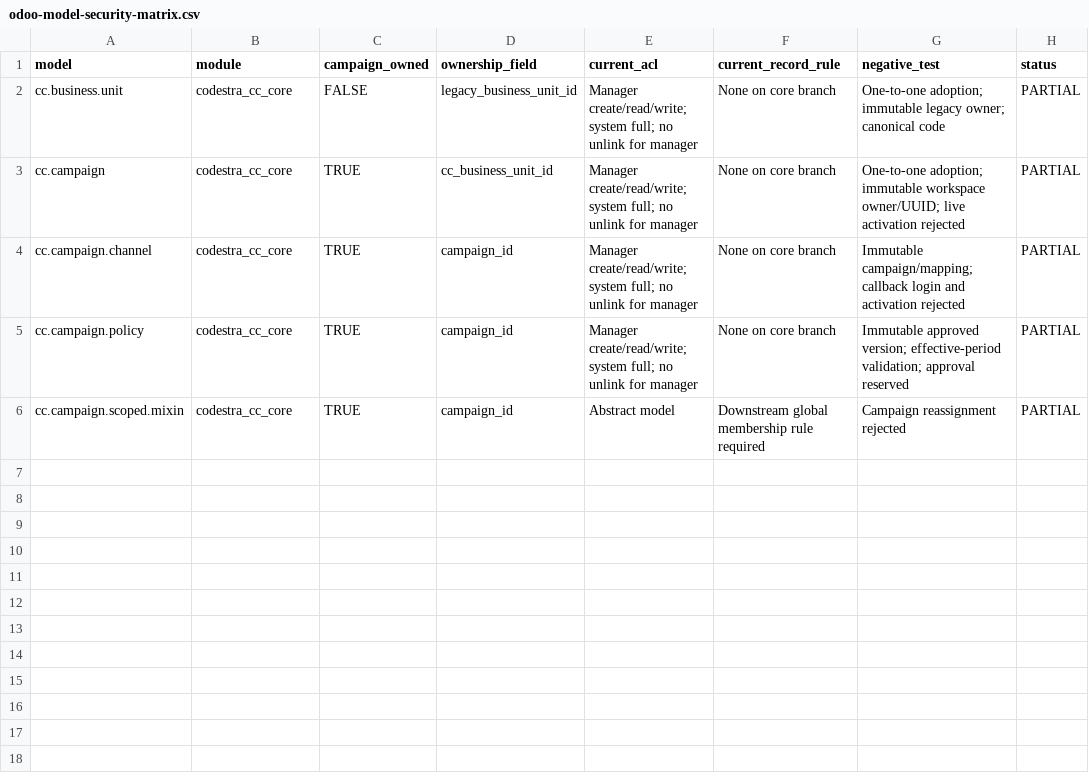
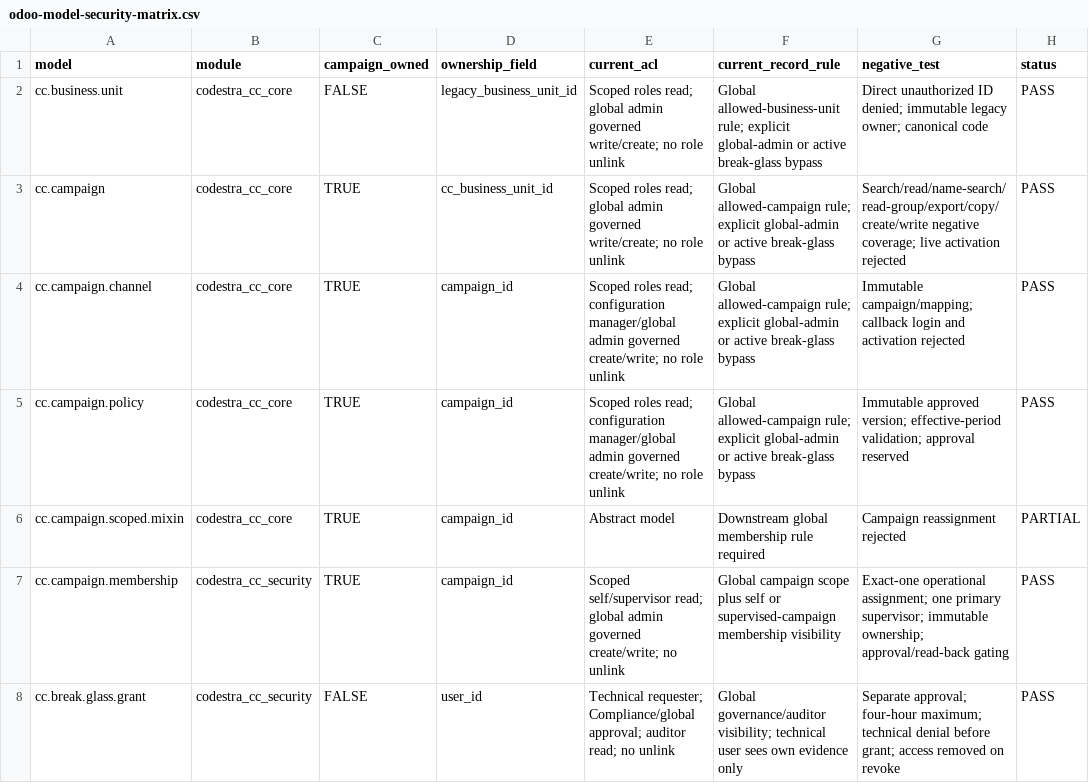
Before and after one commit to appolon1908-hue/Odoo, a CSV file: reports/odoo-model-security-matrix.csv, drawn as a sheet.

Commit message:
docs(cc): record campaign-security evidence

```diff
--- a/reports/odoo-model-security-matrix.csv
+++ b/reports/odoo-model-security-matrix.csv
@@ -1,6 +1,8 @@
 model,module,campaign_owned,ownership_field,current_acl,current_record_rule,negative_test,status
-cc.business.unit,codestra_cc_core,FALSE,legacy_business_unit_id,"Manager create/read/write; system full; no unlink for manager",None on core branch,"One-to-one adoption; immutable legacy owner; canonical code",PARTIAL
-cc.campaign,codestra_cc_core,TRUE,cc_business_unit_id,"Manager create/read/write; system full; no unlink for manager",None on core branch,"One-to-one adoption; immutable workspace owner/UUID; live activation rejected",PARTIAL
-cc.campaign.channel,codestra_cc_core,TRUE,campaign_id,"Manager create/read/write; system full; no unlink for manager",None on core branch,"Immutable campaign/mapping; callback login and activation rejected",PARTIAL
-cc.campaign.policy,codestra_cc_core,TRUE,campaign_id,"Manager create/read/write; system full; no unlink for manager",None on core branch,"Immutable approved version; effective-period validation; approval reserved",PARTIAL
+cc.business.unit,codestra_cc_core,FALSE,legacy_business_unit_id,"Scoped roles read; global admin governed write/create; no role unlink","Global allowed-business-unit rule; explicit global-admin or active break-glass bypass","Direct unauthorized ID denied; immutable legacy owner; canonical code",PASS
+cc.campaign,codestra_cc_core,TRUE,cc_business_unit_id,"Scoped roles read; global admin governed write/create; no role unlink","Global allowed-campaign rule; explicit global-admin or active break-glass bypass","Search/read/name-search/read-group/export/copy/create/write negative coverage; live activation rejected",PASS
+cc.campaign.channel,codestra_cc_core,TRUE,campaign_id,"Scoped roles read; configuration manager/global admin governed create/write; no role unlink","Global allowed-campaign rule; explicit global-admin or active break-glass bypass","Immutable campaign/mapping; callback login and activation rejected",PASS
+cc.campaign.policy,codestra_cc_core,TRUE,campaign_id,"Scoped roles read; configuration manager/global admin governed create/write; no role unlink","Global allowed-campaign rule; explicit global-admin or active break-glass bypass","Immutable approved version; effective-period validation; approval reserved",PASS
 cc.campaign.scoped.mixin,codestra_cc_core,TRUE,campaign_id,Abstract model,Downstream global membership rule required,"Campaign reassignment rejected",PARTIAL
+cc.campaign.membership,codestra_cc_security,TRUE,campaign_id,"Scoped self/supervisor read; global admin governed create/write; no unlink","Global campaign scope plus self or supervised-campaign membership visibility","Exact-one operational assignment; one primary supervisor; immutable ownership; approval/read-back gating",PASS
+cc.break.glass.grant,codestra_cc_security,FALSE,user_id,"Technical requester; Compliance/global approval; auditor read; no unlink","Global governance/auditor visibility; technical user sees own evidence only","Separate approval; four-hour maximum; technical denial before grant; access removed on revoke",PASS
```
Also changed, not shown: reports/odoo-module-matrix.csv, 3 other files.
